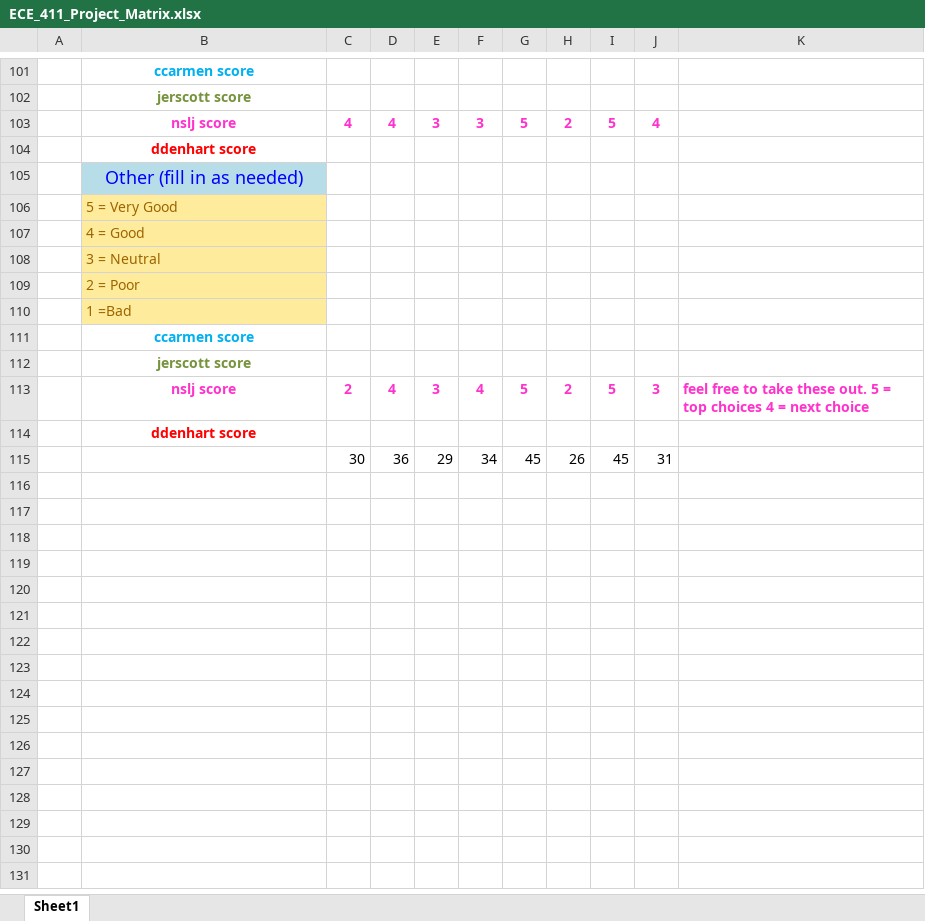
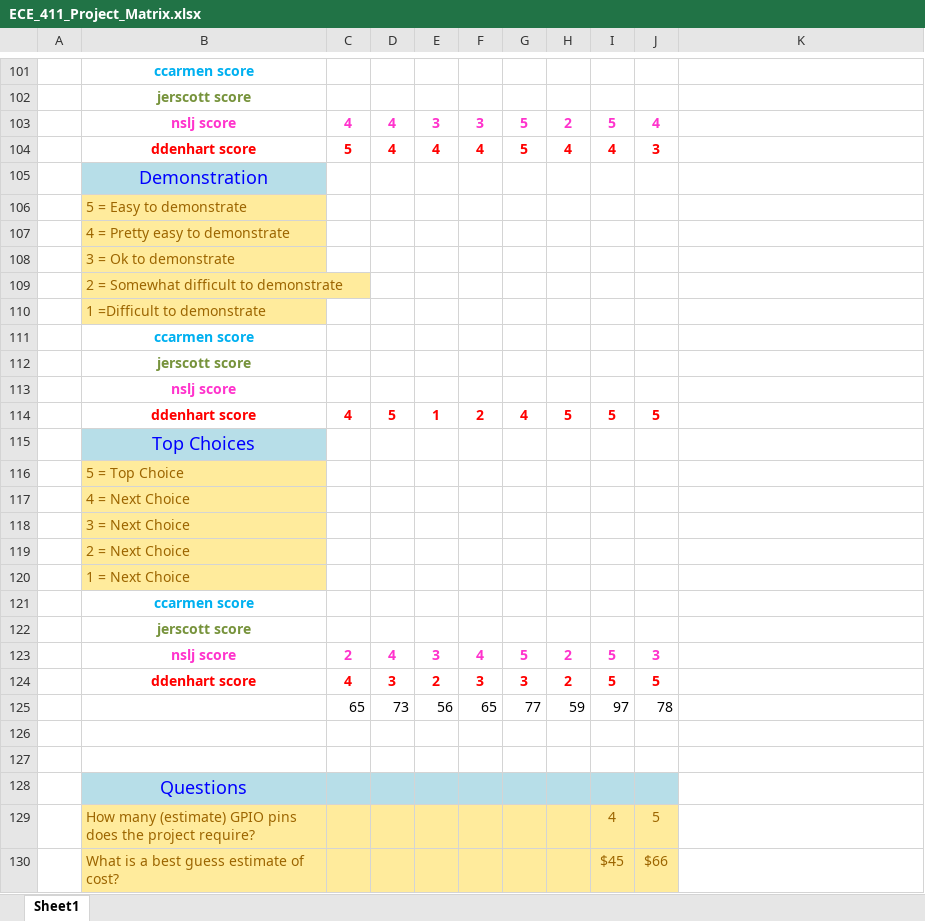
Before and after one commit to jerscott/ece411-practicum-2014, an Excel workbook: proposal stage/ECE_411_Project_Matrix.xlsx, sheet Sheet1, drawn as a sheet; only a part is shown, gaps mark what is left out; values as stored, in another font and other column widths than the file's, no borders; removed rows and columns are numbered as before the commit, all else as after; the diff covers the shown part only; the diff names each change by its address in the sheet, - before the commit and + after, or states it on an @@ line.

Commit message:
review of projects
-added questions section
-added review section for demonstration

```diff
--- a/proposal stage/ECE_411_Project_Matrix.xlsx (sheet Sheet1)
+++ b/proposal stage/ECE_411_Project_Matrix.xlsx (sheet Sheet1)
-row 104:  | ddenhart score
+row 104:  | ddenhart score | 5 | 4 | 4 | 4 | 5 | 4 | 4 | 3
-B105: Other (fill in as needed)
+B105: Demonstration
-B106: 5 = Very Good
+B106: 5 = Easy to demonstrate
-B107: 4 = Good
+B107: 4 = Pretty easy to demonstrate
-B108: 3 = Neutral
+B108: 3 = Ok to demonstrate
-B109: 2 = Poor
+B109: 2 = Somewhat difficult to demonstrate
-B110: 1 =Bad
+B110: 1 =Difficult to demonstrate
+row 113:  | nslj score
+row 114:  | ddenhart score | 4 | 5 | 1 | 2 | 4 | 5 | 5 | 5
+row 115:  | Top Choices
+row 116:  | 5 = Top Choice
+row 117:  | 4 = Next Choice
+row 118:  | 3 = Next Choice
+row 119:  | 2 = Next Choice
+row 120:  | 1 = Next Choice
+row 121:  | ccarmen score
+row 122:  | jerscott score
-K123: feel free to take these out. 5 = top choices 4 = next choice
+K123: (empty)
+row 124:  | ddenhart score | 4 | 3 | 2 | 3 | 3 | 2 | 5 | 5
+row 125:  |  | 65 | 73 | 56 | 65 | 77 | 59 | 97 | 78
+row 126: (empty)
+row 127: (empty)
-B128: ddenhart score
+B128: Questions
-B128:J128 fill: none
+B128:J128 fill: #B7DEE8
@@ B128 bold: on → off, text colour: #FF0000 → #0000FF, text size: larger @@
-row 115:  |  | 30 | 36 | 29 | 34 | 45 | 26 | 45 | 31
+row 129:  | How many (estimate) GPIO pins does the project require? |  |  |  |  |  |  | 4 | 5
+row 130:  | What is a best guess estimate of cost? |  |  |  |  |  |  | $45 | $66
```
Also changed, not shown: 8 added rows, 8 removed rows and cell formats elsewhere in this sheet.
